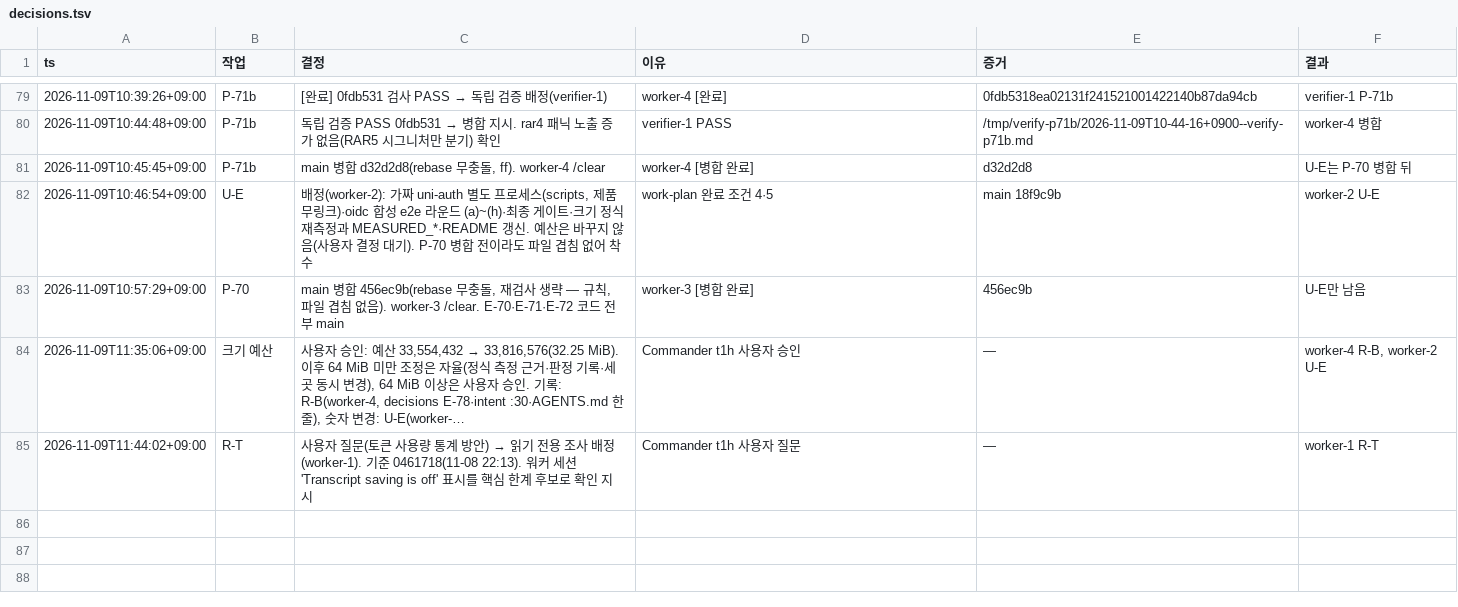
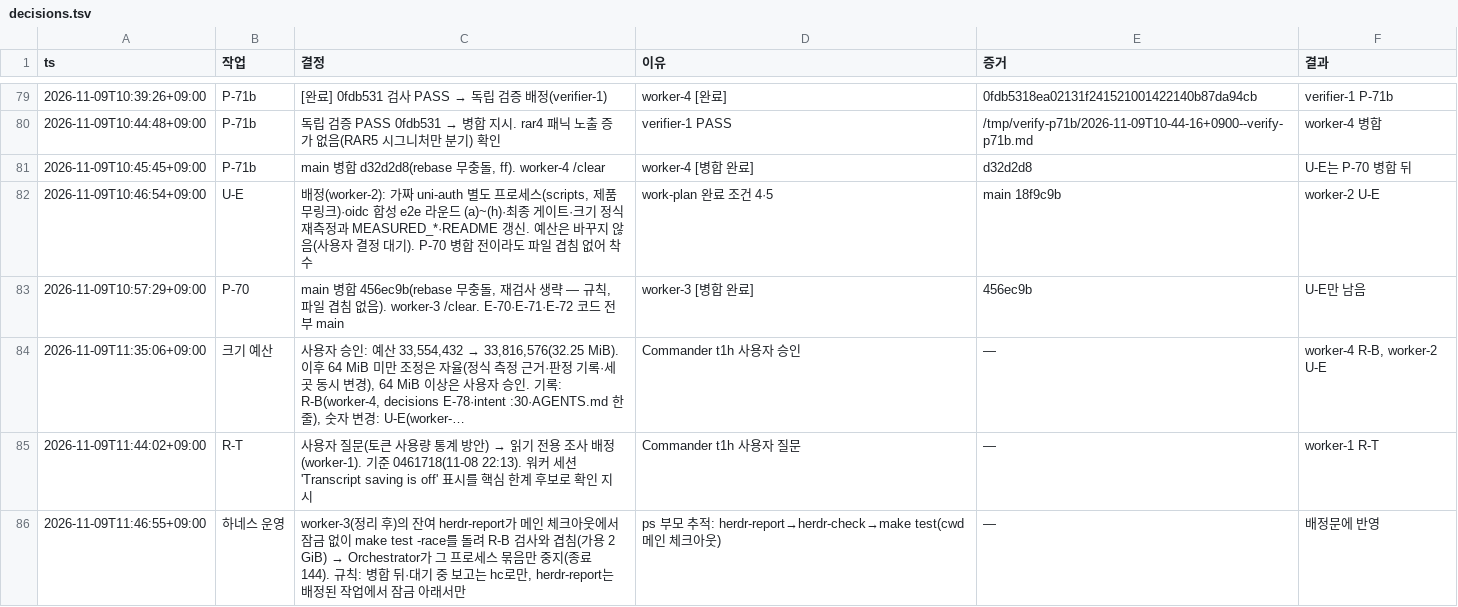
Before and after one commit to taison-hwang/oh-my-manhwabbang, a TSV file: docs/status/decisions.tsv, drawn as a sheet; only a part is shown, gaps mark what is left out; long unchanged cells end in …; the diff names each change by its address in the sheet, - before the commit and + after, or states it on an @@ line.

```diff
--- a/docs/status/decisions.tsv
+++ b/docs/status/decisions.tsv
+row 86: 2026-11-09T11:46:55+09:00 | 하네스 운영 | worker-3(정리 후)의 잔여 herdr-report가 메인 체크아웃에서 잠금 없이 make test -race를 돌려 R-B 검사와 겹침(가용 2 GiB) → Orchestrator가 그 프로세스 묶음만 중지(종료 144). 규칙: 병합 뒤·대기 중 보고는 hc로만, herdr-report는 배정된 작업에서 잠금 아래서만 | ps 부모 추적: herdr-report→herdr-check→make test(cwd 메인 체크아웃) | — | 배정문에 반영
```
